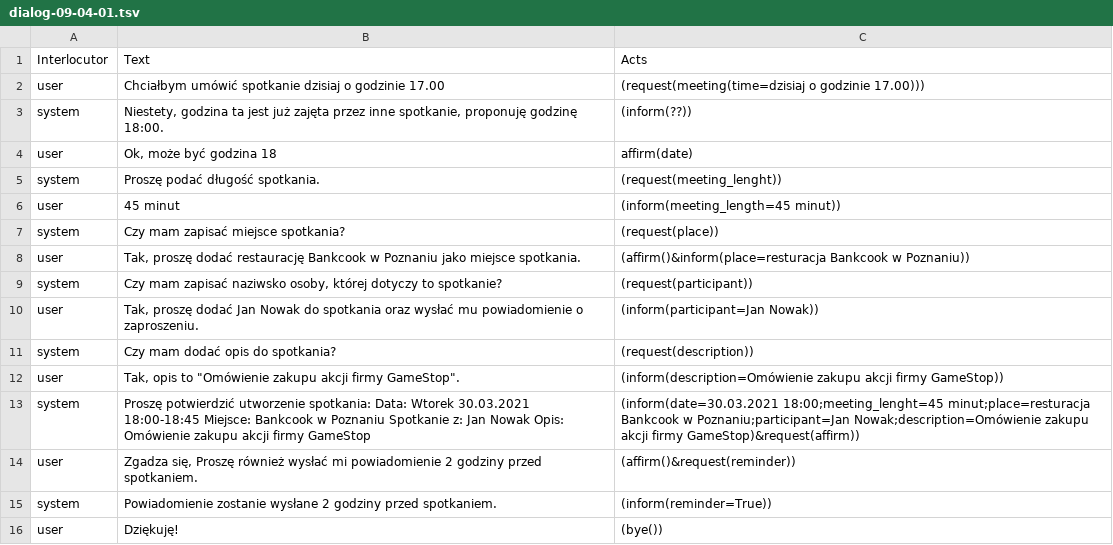
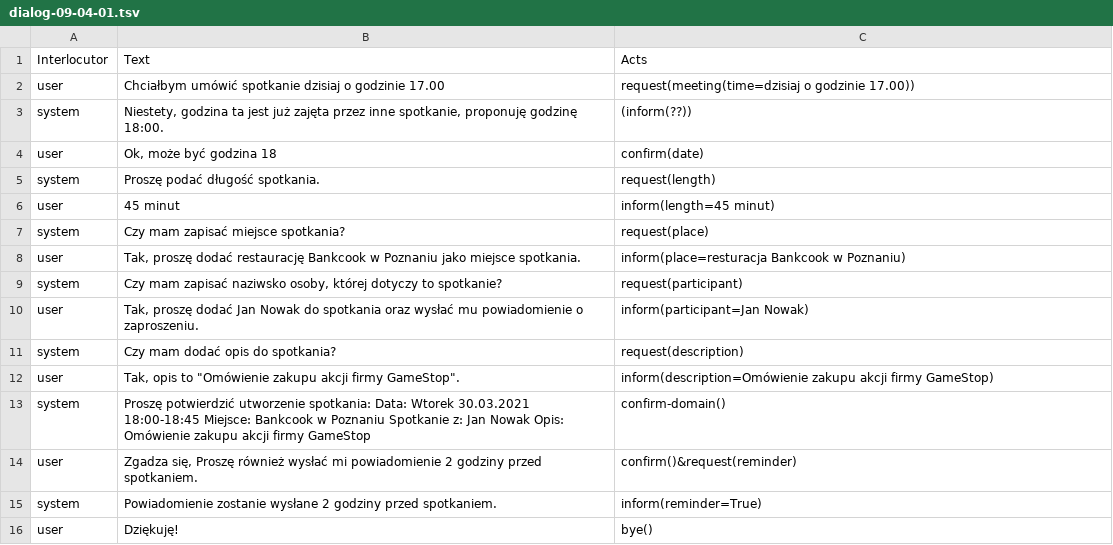
Before and after one commit to Aoxter/SystemDialogowyJanusz, a TSV file: data/dialog-09-04-01.tsv, drawn as a sheet.

```diff
--- a/data/dialog-09-04-01.tsv
+++ b/data/dialog-09-04-01.tsv
@@ -1,16 +1,16 @@
 Interlocutor	Text	Acts
-user	Chciałbym umówić spotkanie dzisiaj o godzinie 17.00	(request(meeting(time=dzisiaj o godzinie 17.00)))
+user	Chciałbym umówić spotkanie dzisiaj o godzinie 17.00	request(meeting(time=dzisiaj o godzinie 17.00))
 system	Niestety, godzina ta jest już zajęta przez inne spotkanie, proponuję godzinę 18:00.	(inform(??))
-user	Ok, może być godzina 18	affirm(date)
-system	Proszę podać długość spotkania.	(request(meeting_lenght))
-user	45 minut	(inform(meeting_length=45 minut))
-system	Czy mam zapisać miejsce spotkania?	(request(place))
-user	Tak, proszę dodać restaurację Bankcook w Poznaniu jako miejsce spotkania.	(affirm()&inform(place=resturacja Bankcook w Poznaniu))
-system	Czy mam zapisać naziwsko osoby, której dotyczy to spotkanie?	(request(participant))
-user	Tak, proszę dodać Jan Nowak do spotkania oraz wysłać mu powiadomienie o zaproszeniu.	(inform(participant=Jan Nowak))
-system	Czy mam dodać opis do spotkania?	(request(description))
-user	Tak, opis to "Omówienie zakupu akcji firmy GameStop".	(inform(description=Omówienie zakupu akcji firmy GameStop))
-system	Proszę potwierdzić utworzenie spotkania: Data: Wtorek 30.03.2021 18:00-18:45 Miejsce: Bankcook w Poznaniu Spotkanie z: Jan Nowak Opis: Omówienie zakupu akcji firmy GameStop	(inform(date=30.03.2021 18:00;meeting_lenght=45 minut;place=resturacja Bankcook w Poznaniu;participant=Jan Nowak;description=Omówienie zakupu akcji firmy GameStop)&request(affirm))
-user	Zgadza się, Proszę również wysłać mi powiadomienie 2 godziny przed spotkaniem.	(affirm()&request(reminder))
-system	Powiadomienie zostanie wysłane 2 godziny przed spotkaniem.	(inform(reminder=True))
-user	Dziękuję!	(bye())
+user	Ok, może być godzina 18	confirm(date)
+system	Proszę podać długość spotkania.	request(length)
+user	45 minut	inform(length=45 minut)
+system	Czy mam zapisać miejsce spotkania?	request(place)
+user	Tak, proszę dodać restaurację Bankcook w Poznaniu jako miejsce spotkania.	inform(place=resturacja Bankcook w Poznaniu)
+system	Czy mam zapisać naziwsko osoby, której dotyczy to spotkanie?	request(participant)
+user	Tak, proszę dodać Jan Nowak do spotkania oraz wysłać mu powiadomienie o zaproszeniu.	inform(participant=Jan Nowak)
+system	Czy mam dodać opis do spotkania?	request(description)
+user	Tak, opis to "Omówienie zakupu akcji firmy GameStop".	inform(description=Omówienie zakupu akcji firmy GameStop)
+system	Proszę potwierdzić utworzenie spotkania: Data: Wtorek 30.03.2021 18:00-18:45 Miejsce: Bankcook w Poznaniu Spotkanie z: Jan Nowak Opis: Omówienie zakupu akcji firmy GameStop	confirm-domain()
+user	Zgadza się, Proszę również wysłać mi powiadomienie 2 godziny przed spotkaniem.	confirm()&request(reminder)
+system	Powiadomienie zostanie wysłane 2 godziny przed spotkaniem.	inform(reminder=True)
+user	Dziękuję!	bye()
```
Also changed, not shown: data/dialog-09-06-01.tsv, data/dialog-09-08-01.tsv, 3 other files.
